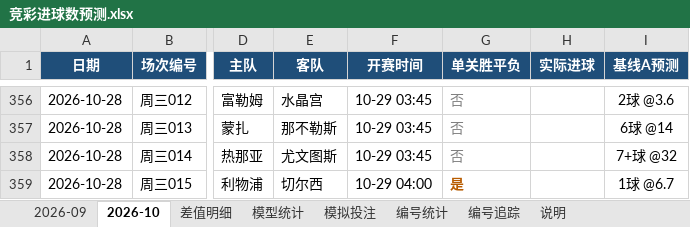
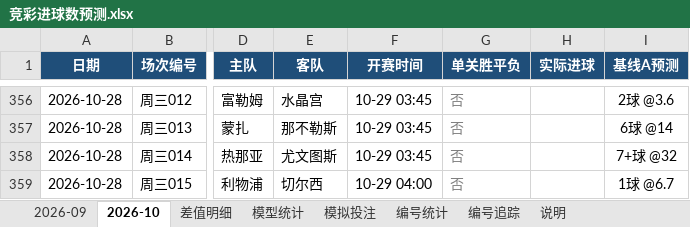
Before and after one commit to chuangyuyu/jingcai, an Excel workbook: docs/excel/竞彩进球数预测.xlsx, sheet 2026-10, drawn as a sheet; only a part is shown, gaps mark what is left out; values as stored, in another font and other column widths than the file's, no borders; the diff names each change by its address in the sheet, - before the commit and + after, or states it on an @@ line.

Commit message:
data: 编号警戒 1 项；Excel 更新

```diff
--- a/docs/excel/竞彩进球数预测.xlsx (sheet 2026-10)
+++ b/docs/excel/竞彩进球数预测.xlsx (sheet 2026-10)
-G359 (单关胜平负): 是
+G359 (单关胜平负): 否
@@ G359 bold: on → off, text colour: #B85C00 → #808080 @@
```
Also changed, not shown: sheet 模型统计, 6 other files.
